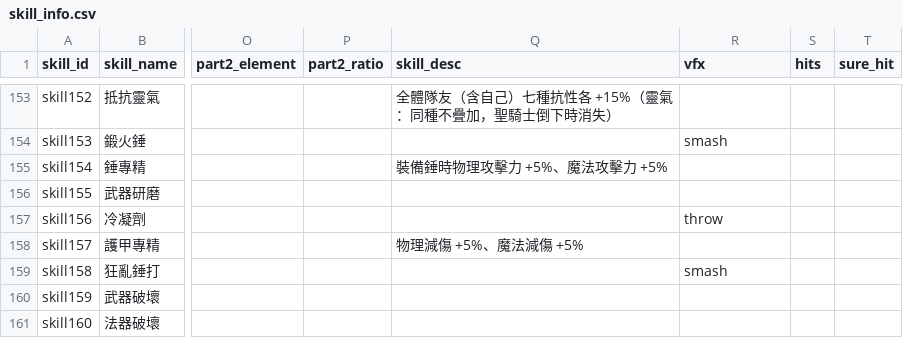
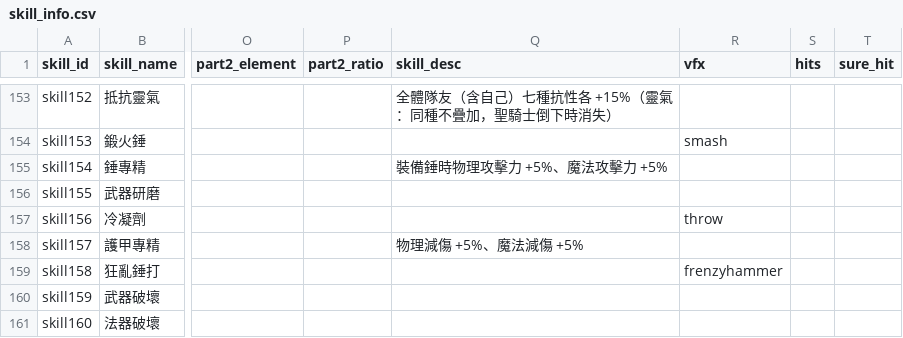
Before and after one commit to minruuwu/bigadventure, a CSV file: assets/data/skill_info.csv, drawn as a sheet; only a part is shown, gaps mark what is left out; the diff names each change by its address in the sheet, - before the commit and + after, or states it on an @@ line.

```diff
--- a/assets/data/skill_info.csv
+++ b/assets/data/skill_info.csv
-R159 (vfx): smash
+R159 (vfx): frenzyhammer
```
Also changed, not shown: 1 other file.
